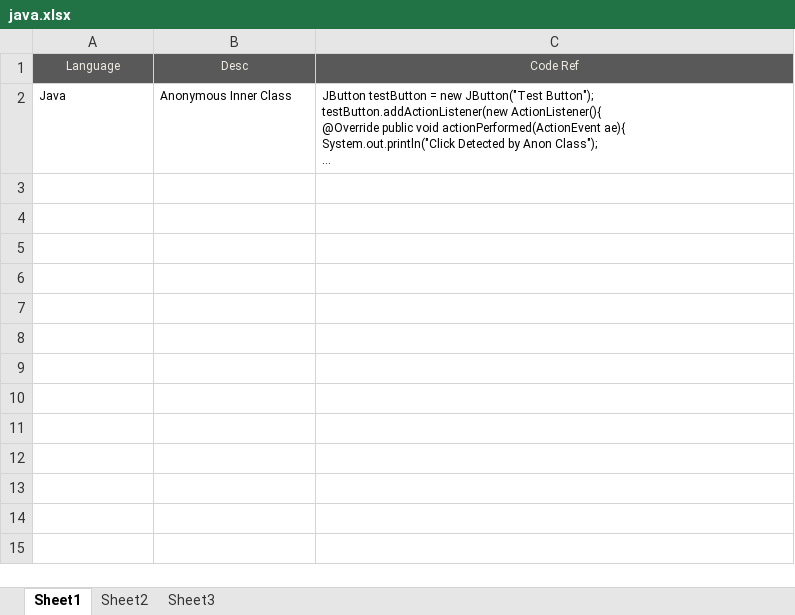
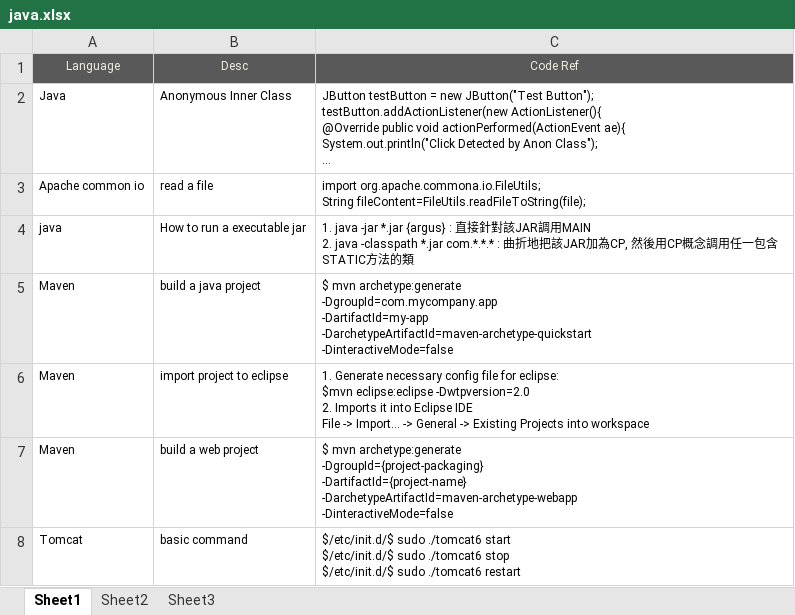
Before and after one commit to mylesieong/code_library, an Excel workbook: java.xlsx, sheet Sheet1, drawn as a sheet; long unchanged cells end in …; values as stored, in another font and other column widths than the file's, no borders; ↵ is a line break in a cell; the diff names each change by its address in the sheet, - before the commit and + after, or states it on an @@ line.

```diff
--- a/java.xlsx (sheet Sheet1)
+++ b/java.xlsx (sheet Sheet1)
+row 3: Apache common io | read a file | import org.apache.commona.io.FileUtils; ↵ String fileContent=FileUtils.readFileToString(file);
+row 4: java | How to run a executable jar | 1. java -jar *.jar {argus} : 直接針對該JAR調用MAIN ↵ 2. java -classpath *.jar com.*.*.* : 曲折地把該JAR加為CP, 然後用CP概念調用任一包含STATIC方法的類
+row 5: Maven | build a java project | $ mvn archetype:generate ↵ -DgroupId=com.mycompany.app ↵ -DartifactId=my-app ↵ -DarchetypeArtifactId=maven-archetype-quickstart ↵ -DinteractiveMode=false
+row 6: Maven | import project to eclipse | 1. Generate necessary config file for eclipse: ↵ $mvn eclipse:eclipse -Dwtpversion=2.0 ↵ 2. Imports it into Eclipse IDE ↵ File -> Import… -> General -> Existing Projects into workspace
+row 7: Maven | build a web project | $ mvn archetype:generate ↵ -DgroupId={project-packaging} ↵ -DartifactId={project-name} ↵ -DarchetypeArtifactId=maven-archetype-webapp ↵ -DinteractiveMode=false
+row 8: Tomcat | basic command | $/etc/init.d/$ sudo ./tomcat6 start ↵ $/etc/init.d/$ sudo ./tomcat6 stop ↵ $/etc/init.d/$ sudo ./tomcat6 restart
```
Also changed, not shown: bootstrap_lib.xlsx, css_lib.xlsx, 6 other files.
